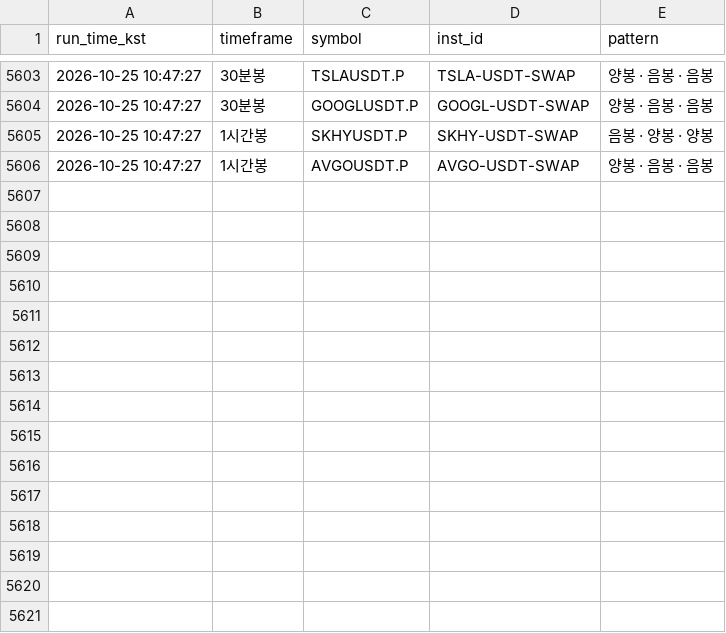
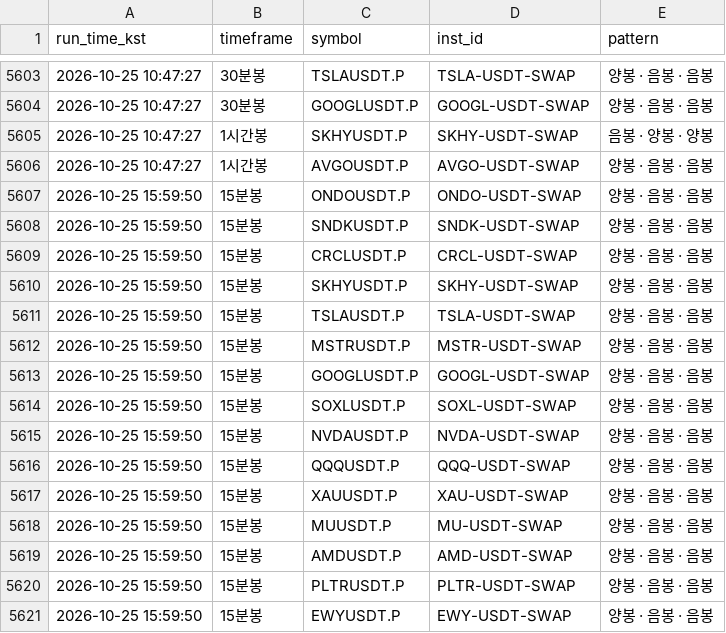
Before and after one commit to suchulkim/Trader_KIM, a CSV file: okx_3candle_pattern_log.csv, drawn as a sheet; only a part is shown, gaps mark what is left out; the diff names each change by its address in the sheet, - before the commit and + after, or states it on an @@ line.

```diff
--- a/okx_3candle_pattern_log.csv
+++ b/okx_3candle_pattern_log.csv
+row 5607: 2026-10-25 15:59:50 | 15분봉 | ONDOUSDT.P | ONDO-USDT-SWAP | 양봉 · 음봉 · 음봉
+row 5608: 2026-10-25 15:59:50 | 15분봉 | SNDKUSDT.P | SNDK-USDT-SWAP | 양봉 · 음봉 · 음봉
+row 5609: 2026-10-25 15:59:50 | 15분봉 | CRCLUSDT.P | CRCL-USDT-SWAP | 양봉 · 음봉 · 음봉
+row 5610: 2026-10-25 15:59:50 | 15분봉 | SKHYUSDT.P | SKHY-USDT-SWAP | 양봉 · 음봉 · 음봉
+row 5611: 2026-10-25 15:59:50 | 15분봉 | TSLAUSDT.P | TSLA-USDT-SWAP | 양봉 · 음봉 · 음봉
+row 5612: 2026-10-25 15:59:50 | 15분봉 | MSTRUSDT.P | MSTR-USDT-SWAP | 양봉 · 음봉 · 음봉
+row 5613: 2026-10-25 15:59:50 | 15분봉 | GOOGLUSDT.P | GOOGL-USDT-SWAP | 양봉 · 음봉 · 음봉
+row 5614: 2026-10-25 15:59:50 | 15분봉 | SOXLUSDT.P | SOXL-USDT-SWAP | 양봉 · 음봉 · 음봉
+row 5615: 2026-10-25 15:59:50 | 15분봉 | NVDAUSDT.P | NVDA-USDT-SWAP | 양봉 · 음봉 · 음봉
+row 5616: 2026-10-25 15:59:50 | 15분봉 | QQQUSDT.P | QQQ-USDT-SWAP | 양봉 · 음봉 · 음봉
+row 5617: 2026-10-25 15:59:50 | 15분봉 | XAUUSDT.P | XAU-USDT-SWAP | 양봉 · 음봉 · 음봉
+row 5618: 2026-10-25 15:59:50 | 15분봉 | MUUSDT.P | MU-USDT-SWAP | 양봉 · 음봉 · 음봉
+row 5619: 2026-10-25 15:59:50 | 15분봉 | AMDUSDT.P | AMD-USDT-SWAP | 양봉 · 음봉 · 음봉
+row 5620: 2026-10-25 15:59:50 | 15분봉 | PLTRUSDT.P | PLTR-USDT-SWAP | 양봉 · 음봉 · 음봉
+row 5621: 2026-10-25 15:59:50 | 15분봉 | EWYUSDT.P | EWY-USDT-SWAP | 양봉 · 음봉 · 음봉
```
Also changed, not shown: 5 other files.
